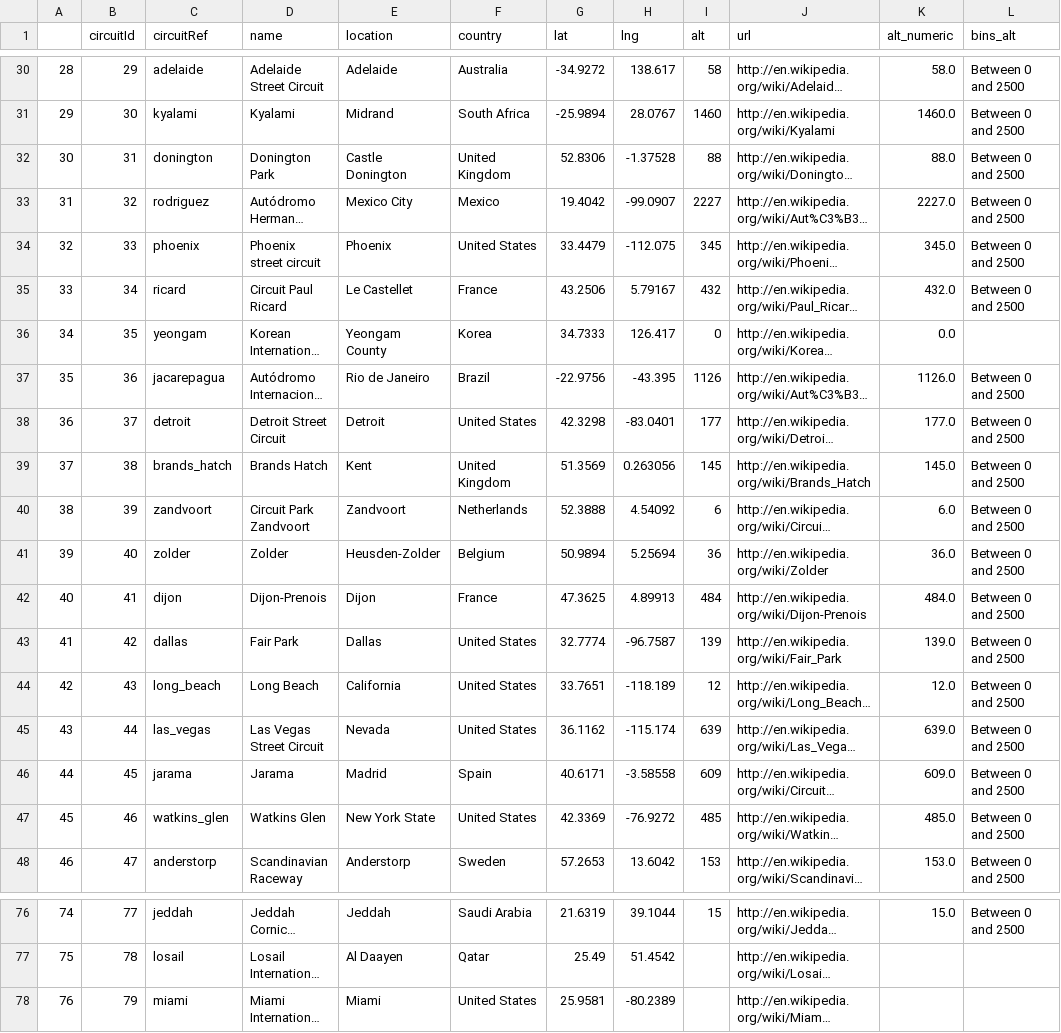
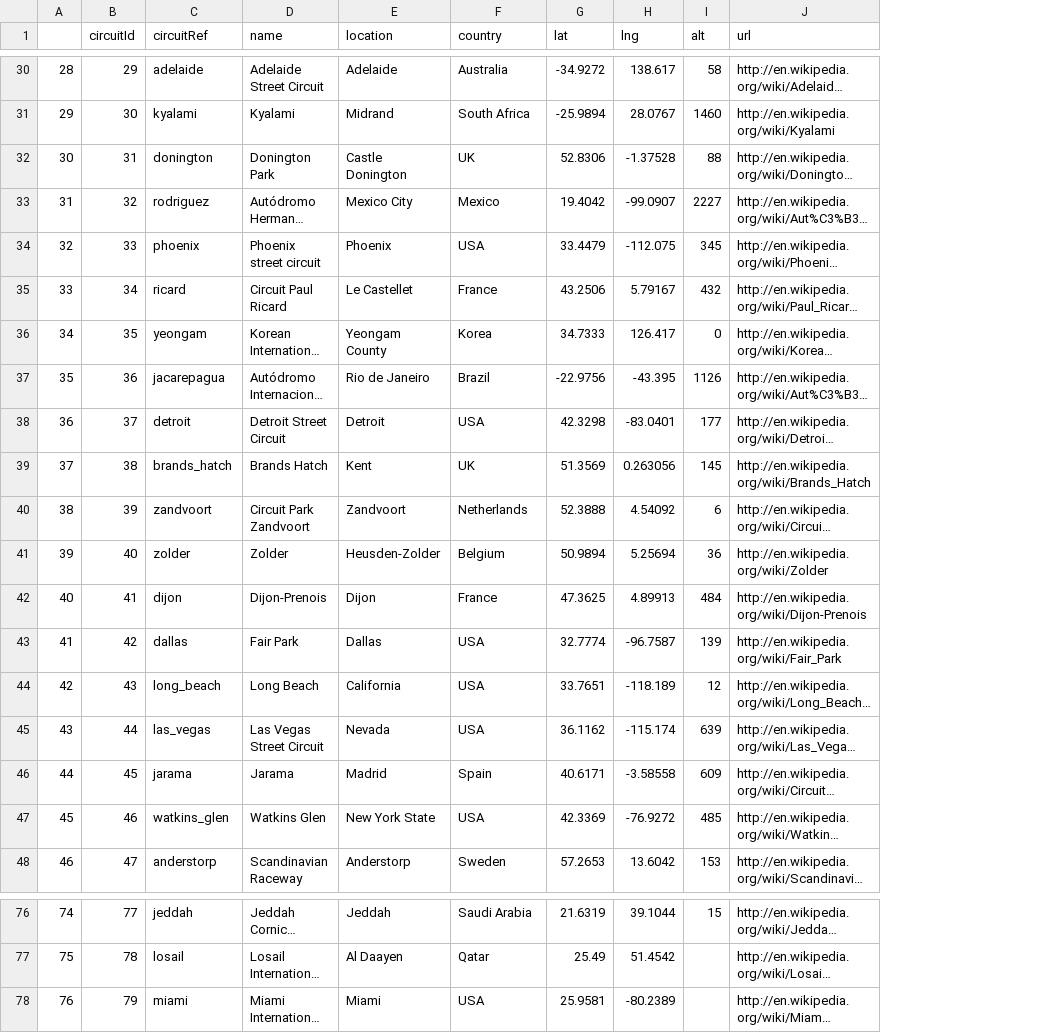
Before and after one commit to Odelia-larbi/Qtm151spring25, a CSV file: lecture_12/data_clean/circuits.csv, drawn as a sheet; only a part is shown, gaps mark what is left out; long unchanged cells end in …; the diff covers the shown part only; the diff names each change by its address in the sheet, - before the commit and + after, or states it on an @@ line.

```diff
--- a/lecture_12/data_clean/circuits.csv
+++ b/lecture_12/data_clean/circuits.csv
-column K (alt_numeric), rows 30-48: 58.0 | 1460.0 | 88.0 | 2227.0 | 345.0 | 432.0 | 0.0 | 1126.0 | 177.0 | 145.0 | 6.0 | 36.0 | 484.0 | 139.0 | 12.0 | 639.0 | 609.0 | 485.0 | 153.0; row 76: 15.0
-column L (bins_alt), rows 30-48: Between 0 and 2500 | Between 0 and 2500 | Between 0 and 2500 | Between 0 and 2500 | Between 0 and 2500 | Between 0 and 2500 |  | Between 0 and 2500 | Between 0 and 2500 | Between 0 and 2500 | Between 0 and 2500 | Between 0 and 2500 | Between 0 and 2500 | Between 0 and 2500 | Between 0 and 2500 | Between 0 and 2500 | Between 0 and 2500 | Between 0 and 2500 | Between 0 and 2500; row 76: Between 0 and 2500
-F32 (country): United Kingdom
+F32 (country): UK
-F34 (country): United States
+F34 (country): USA
-F38 (country): United States
+F38 (country): USA
-F39 (country): United Kingdom
+F39 (country): UK
-F43:F45 (country): United States
+F43:F45 (country): USA
-F47 (country): United States
+F47 (country): USA
-F78 (country): United States
+F78 (country): USA
```
Also changed, not shown: 6 edited cells elsewhere in this file, 1 other file.
